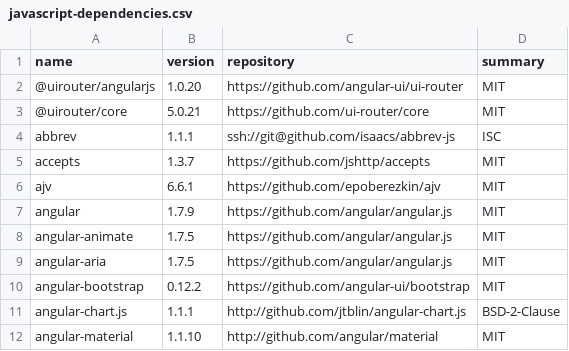
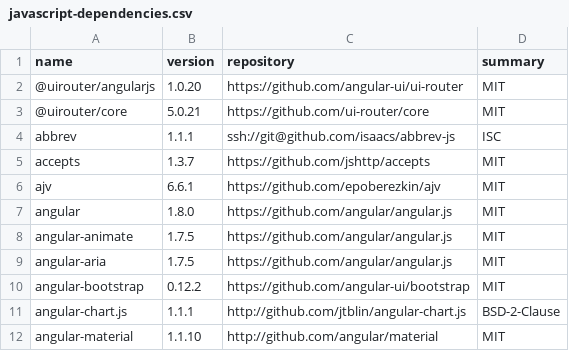
Before and after one commit to eblocker/eblocker, a CSV file: eblocker-ui/src/settings/app/components/openSourceLicenses/raw/javascript-dependencies.csv, drawn as a sheet; only a part is shown.

```diff
--- a/eblocker-ui/src/settings/app/components/openSourceLicenses/raw/javascript-dependencies.csv
+++ b/eblocker-ui/src/settings/app/components/openSourceLicenses/raw/javascript-dependencies.csv
@@ -6,3 +6,3 @@
 "ajv","6.6.1","https://github.com/epoberezkin/ajv","MIT"
-"angular","1.7.9","https://github.com/angular/angular.js","MIT"
+"angular","1.8.0","https://github.com/angular/angular.js","MIT"
 "angular-animate","1.7.5","https://github.com/angular/angular.js","MIT"
```
Also changed, not shown: 2 other files.
